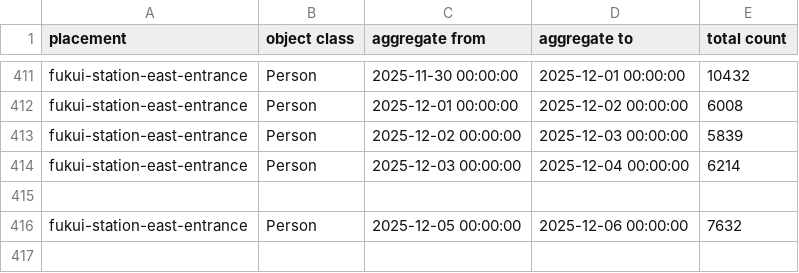
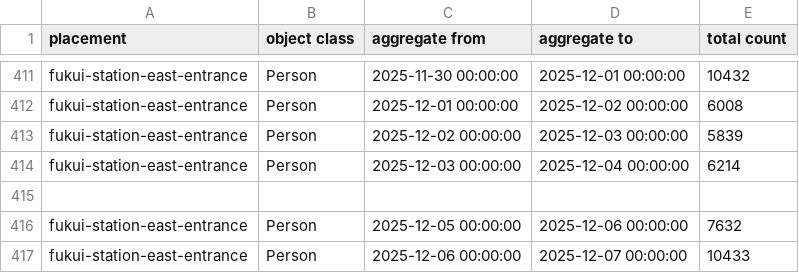
Before and after one commit to code4fukui/fukui-kanko-people-flow-visualization, a CSV file: packages/whole/public/fukui-station-east-entrance/Person.csv, drawn as a sheet; only a part is shown, gaps mark what is left out.

```diff
--- a/packages/whole/public/fukui-station-east-entrance/Person.csv
+++ b/packages/whole/public/fukui-station-east-entrance/Person.csv
@@ -416 +416,2 @@ fukui-station-east-entrance,Person,2025-12-03 00:00:00,2025-12-04 00:00:00,6214
 fukui-station-east-entrance,Person,2025-12-05 00:00:00,2025-12-06 00:00:00,7632
+fukui-station-east-entrance,Person,2025-12-06 00:00:00,2025-12-07 00:00:00,10433
```
Also changed, not shown: packages/whole/public/rainbow-line-parking-lot-1-gate/Face.csv, packages/whole/public/rainbow-line-parking-lot-1-gate/LicensePlate.csv, 4 other files.
